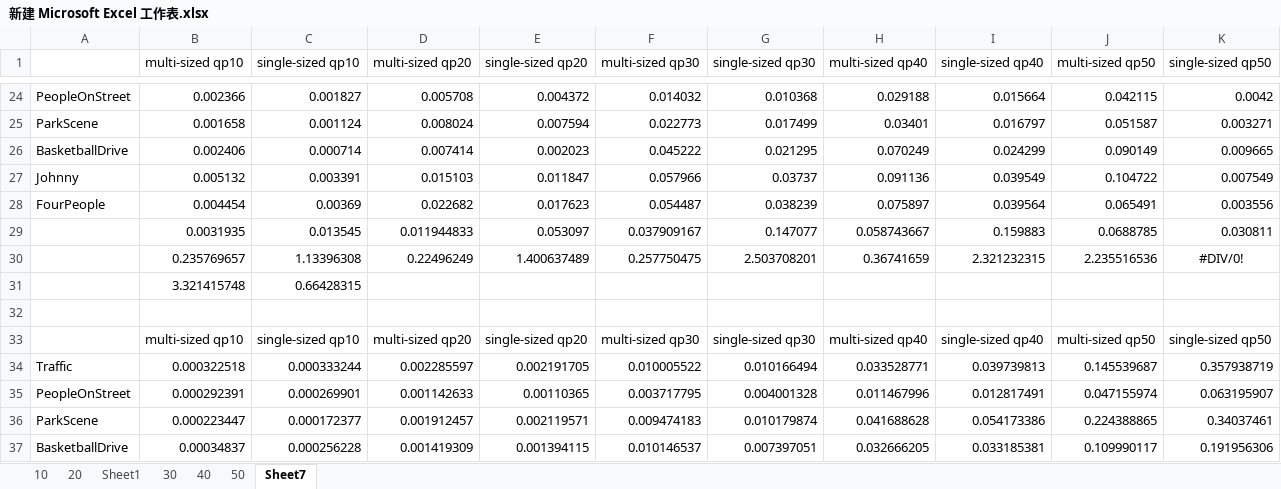
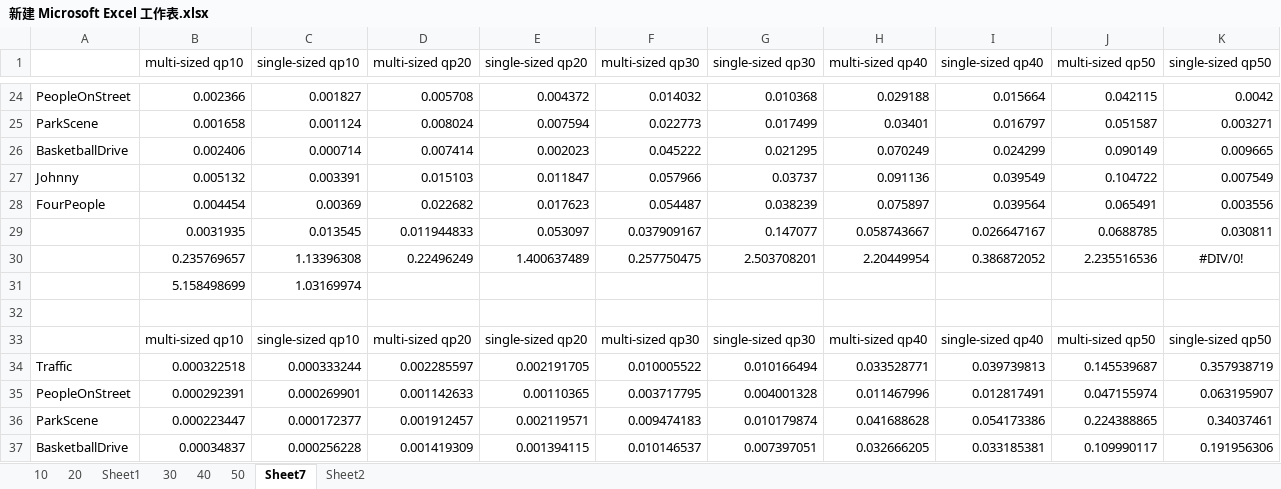
Before and after one commit to EGBERTDY/iw18, an Excel workbook: 新建 Microsoft Excel 工作表.xlsx, sheet Sheet7, drawn as a sheet; only a part is shown, gaps mark what is left out; values as stored, in another font and other column widths than the file's, no borders; charts and pictures not drawn; removed rows and columns are numbered as before the commit, all else as after; the diff names each change by its address in the sheet, - before the commit and + after, or states it on an @@ line.

```diff
--- a/新建 Microsoft Excel 工作表.xlsx (sheet Sheet7)
+++ b/新建 Microsoft Excel 工作表.xlsx (sheet Sheet7)
+sheet tab: Sheet2
-I29 (single-sized qp40): 0.159883
+I29 (single-sized qp40): 0.026647167
-H30 (multi-sized qp40): 0.36741659
+H30 (multi-sized qp40): 2.20449954
-I30 (single-sized qp40): 2.321232315
+I30 (single-sized qp40): 0.386872052
-row 31:  | 3.321415748 | 0.66428315
+row 31:  | 5.158498699 | 1.03169974
```
Also changed, not shown: charts or pictures, 7 other files.
